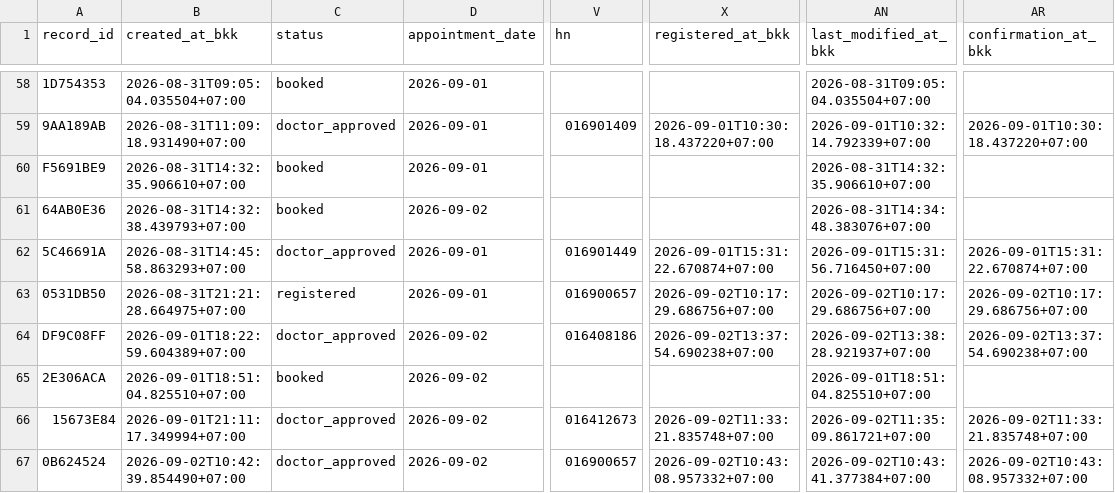
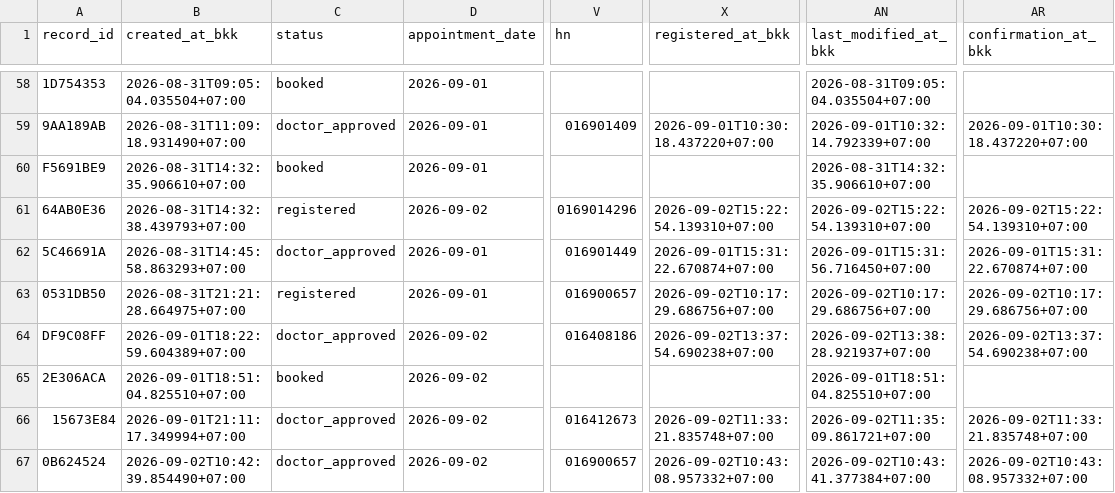
Before and after one commit to PythonianSt/MedCert, a CSV file: medical_certificate.csv, drawn as a sheet; only a part is shown, gaps mark what is left out; the diff names each change by its address in the sheet, - before the commit and + after, or states it on an @@ line.

Commit message:
update medical certificate 2026-09-02T15:22:54.141418+07:00

```diff
--- a/medical_certificate.csv
+++ b/medical_certificate.csv
-C61 (status): booked
+C61 (status): registered
-V61 (hn): (empty)
+V61 (hn): 0169014296
-X61 (registered_at_bkk): (empty)
+X61 (registered_at_bkk): 2026-09-02T15:22:54.139310+07:00
-AN61 (last_modified_at_bkk): 2026-08-31T14:34:48.383076+07:00
+AN61 (last_modified_at_bkk): 2026-09-02T15:22:54.139310+07:00
-AR61 (confirmation_at_bkk): (empty)
+AR61 (confirmation_at_bkk): 2026-09-02T15:22:54.139310+07:00
```
